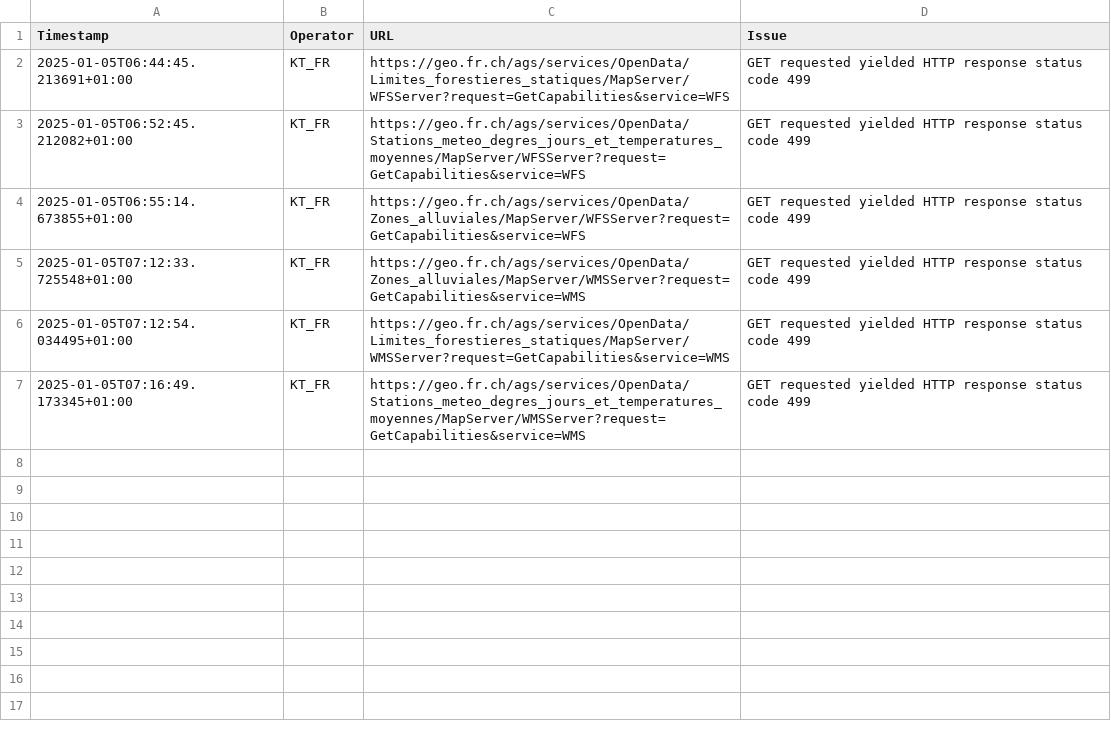
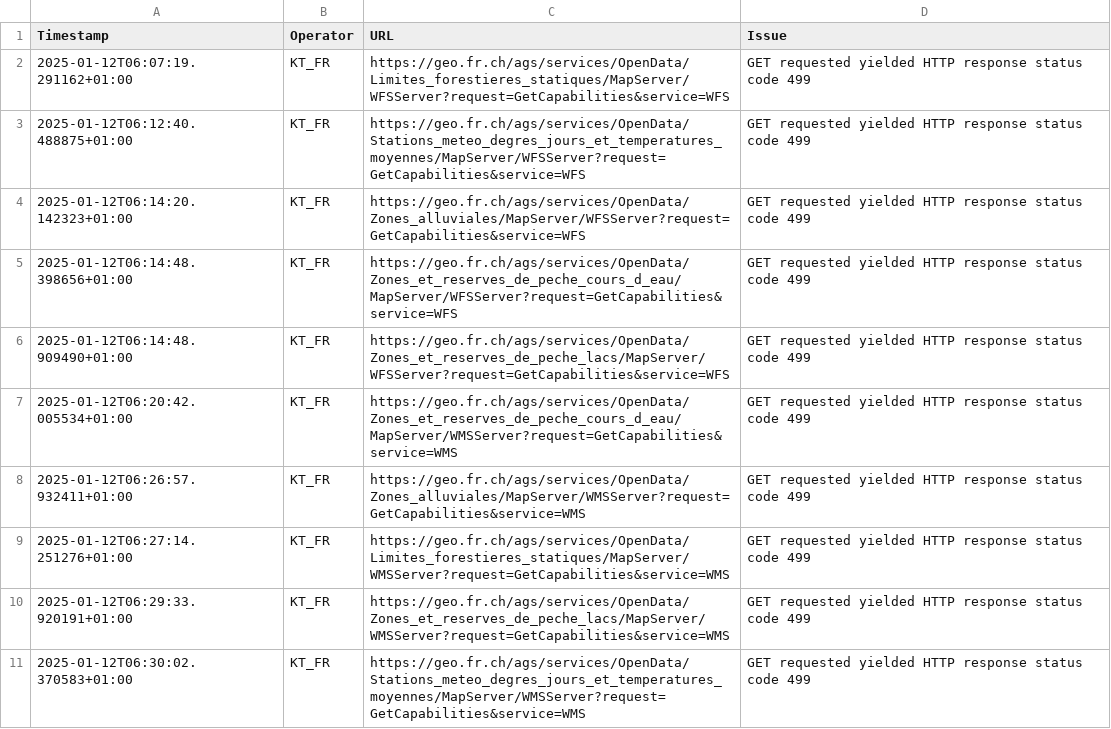
Before and after one commit to davidoesch/geoservice_harvester_poc, a CSV file: tools/KT_FR_errors.csv, drawn as a sheet.

```diff
--- a/tools/KT_FR_errors.csv
+++ b/tools/KT_FR_errors.csv
@@ -1,7 +1,11 @@
 Timestamp,Operator,URL,Issue
-2025-01-05T06:44:45.213691+01:00,KT_FR,https://geo.fr.ch/ags/services/OpenData/Limites_forestieres_statiques/MapServer/WFSServer?request=GetCapabilities&service=WFS,"GET requested yielded HTTP response status code 499"
-2025-01-05T06:52:45.212082+01:00,KT_FR,https://geo.fr.ch/ags/services/OpenData/Stations_meteo_degres_jours_et_temperatures_moyennes/MapServer/WFSServer?request=GetCapabilities&service=WFS,"GET requested yielded HTTP response status code 499"
-2025-01-05T06:55:14.673855+01:00,KT_FR,https://geo.fr.ch/ags/services/OpenData/Zones_alluviales/MapServer/WFSServer?request=GetCapabilities&service=WFS,"GET requested yielded HTTP response status code 499"
-2025-01-05T07:12:33.725548+01:00,KT_FR,https://geo.fr.ch/ags/services/OpenData/Zones_alluviales/MapServer/WMSServer?request=GetCapabilities&service=WMS,"GET requested yielded HTTP response status code 499"
-2025-01-05T07:12:54.034495+01:00,KT_FR,https://geo.fr.ch/ags/services/OpenData/Limites_forestieres_statiques/MapServer/WMSServer?request=GetCapabilities&service=WMS,"GET requested yielded HTTP response status code 499"
-2025-01-05T07:16:49.173345+01:00,KT_FR,https://geo.fr.ch/ags/services/OpenData/Stations_meteo_degres_jours_et_temperatures_moyennes/MapServer/WMSServer?request=GetCapabilities&service=WMS,"GET requested yielded HTTP response status code 499"
+2025-01-12T06:07:19.291162+01:00,KT_FR,https://geo.fr.ch/ags/services/OpenData/Limites_forestieres_statiques/MapServer/WFSServer?request=GetCapabilities&service=WFS,"GET requested yielded HTTP response status code 499"
+2025-01-12T06:12:40.488875+01:00,KT_FR,https://geo.fr.ch/ags/services/OpenData/Stations_meteo_degres_jours_et_temperatures_moyennes/MapServer/WFSServer?request=GetCapabilities&service=WFS,"GET requested yielded HTTP response status code 499"
+2025-01-12T06:14:20.142323+01:00,KT_FR,https://geo.fr.ch/ags/services/OpenData/Zones_alluviales/MapServer/WFSServer?request=GetCapabilities&service=WFS,"GET requested yielded HTTP response status code 499"
+2025-01-12T06:14:48.398656+01:00,KT_FR,https://geo.fr.ch/ags/services/OpenData/Zones_et_reserves_de_peche_cours_d_eau/MapServer/WFSServer?request=GetCapabilities&service=WFS,"GET requested yielded HTTP response status code 499"
+2025-01-12T06:14:48.909490+01:00,KT_FR,https://geo.fr.ch/ags/services/OpenData/Zones_et_reserves_de_peche_lacs/MapServer/WFSServer?request=GetCapabilities&service=WFS,"GET requested yielded HTTP response status code 499"
+2025-01-12T06:20:42.005534+01:00,KT_FR,https://geo.fr.ch/ags/services/OpenData/Zones_et_reserves_de_peche_cours_d_eau/MapServer/WMSServer?request=GetCapabilities&service=WMS,"GET requested yielded HTTP response status code 499"
+2025-01-12T06:26:57.932411+01:00,KT_FR,https://geo.fr.ch/ags/services/OpenData/Zones_alluviales/MapServer/WMSServer?request=GetCapabilities&service=WMS,"GET requested yielded HTTP response status code 499"
+2025-01-12T06:27:14.251276+01:00,KT_FR,https://geo.fr.ch/ags/services/OpenData/Limites_forestieres_statiques/MapServer/WMSServer?request=GetCapabilities&service=WMS,"GET requested yielded HTTP response status code 499"
+2025-01-12T06:29:33.920191+01:00,KT_FR,https://geo.fr.ch/ags/services/OpenData/Zones_et_reserves_de_peche_lacs/MapServer/WMSServer?request=GetCapabilities&service=WMS,"GET requested yielded HTTP response status code 499"
+2025-01-12T06:30:02.370583+01:00,KT_FR,https://geo.fr.ch/ags/services/OpenData/Stations_meteo_degres_jours_et_temperatures_moyennes/MapServer/WMSServer?request=GetCapabilities&service=WMS,"GET requested yielded HTTP response status code 499"
```
Also changed, not shown: tools/KT_GE_errors.csv, tools/KT_SG_errors.csv, 6 other files.
